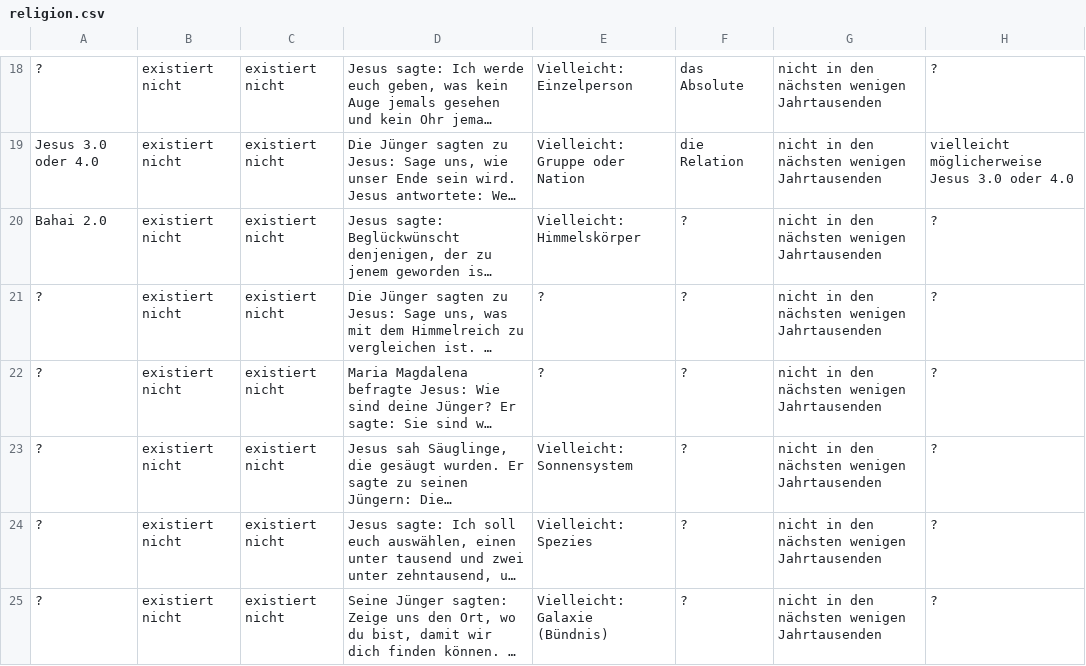
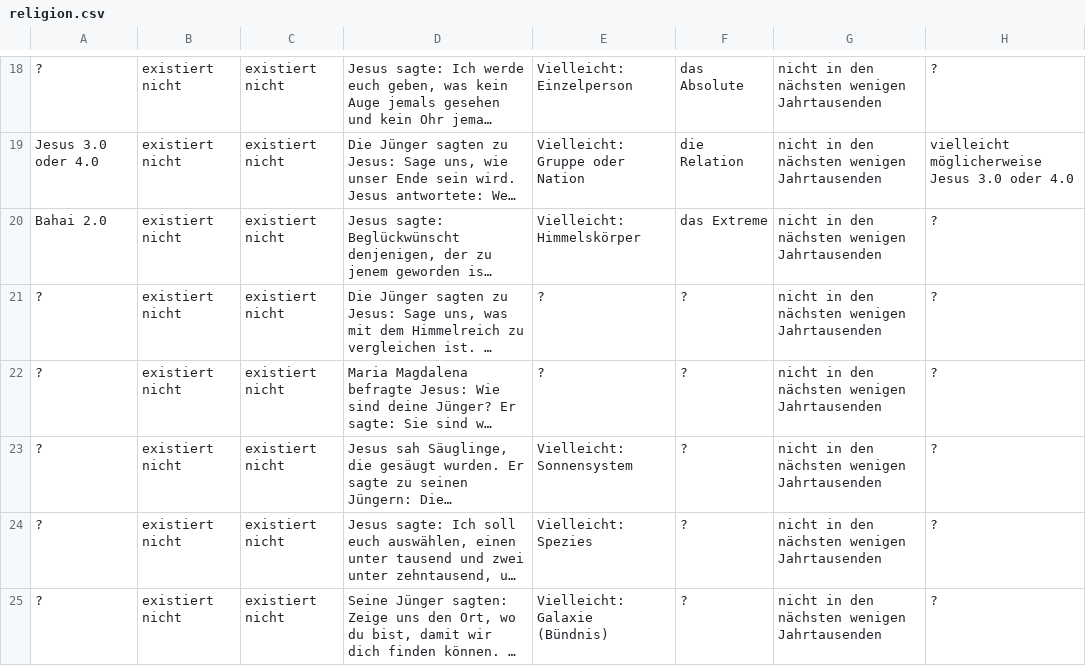
Before and after one commit to githubuser2000/reta.old.repaired, a CSV file: religion.csv, drawn as a sheet; only a part is shown, gaps mark what is left out; long unchanged cells end in …; the diff names each change by its address in the sheet, - before the commit and + after, or states it on an @@ line.

Commit message:
Mi 2. Sep 01:16:42 CEST 2020

```diff
--- a/religion.csv
+++ b/religion.csv
-F20: ?
+F20: das Extreme
```
